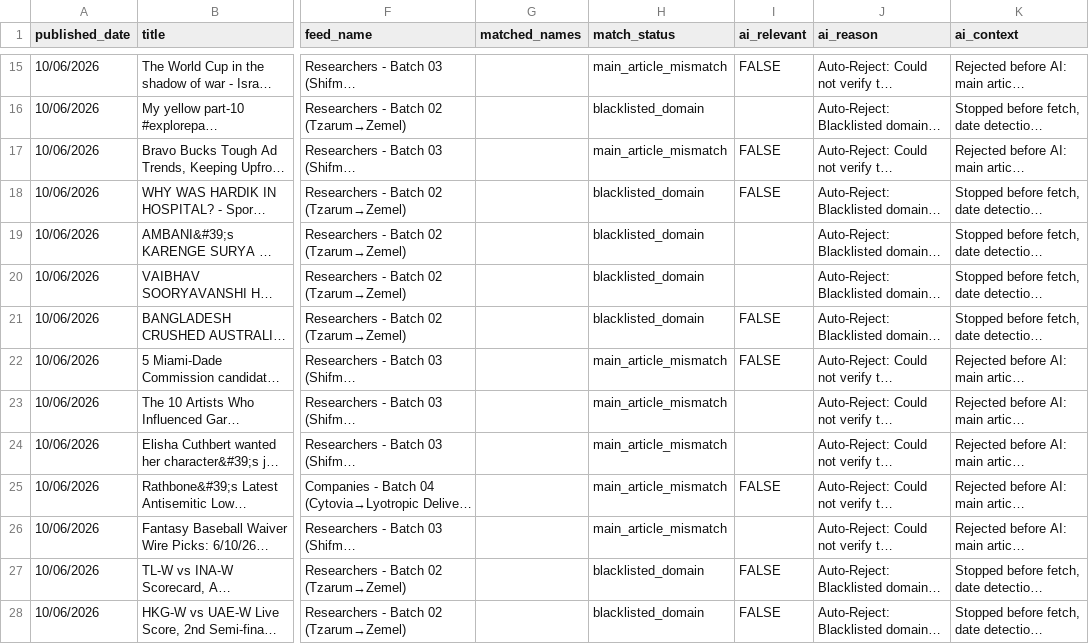
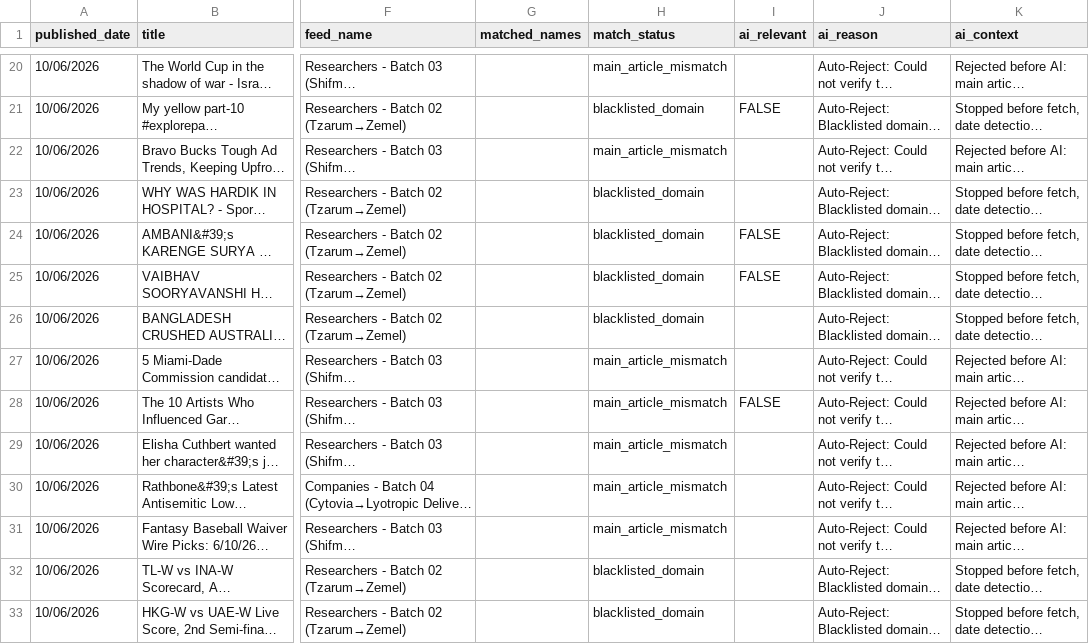
Before and after one commit to elyashivzangen/yissum-science, a CSV file: data_new_updater/feed.csv, drawn as a sheet; only a part is shown, gaps mark what is left out; long unchanged cells end in …; addresses are those after the commit; the diff covers the shown part only; the diff names each change by its address in the sheet, - before the commit and + after, or states it on an @@ line.

```diff
--- a/data_new_updater/feed.csv
+++ b/data_new_updater/feed.csv
-I20 (ai_relevant): FALSE
+I20 (ai_relevant): (empty)
-I21 (ai_relevant): (empty)
+I21 (ai_relevant): FALSE
-I22:I23 (ai_relevant): FALSE
+I22:I23 (ai_relevant): (empty)
-I24:I25 (ai_relevant): (empty)
+I24:I25 (ai_relevant): FALSE
-I26:I27 (ai_relevant): FALSE
+I26:I27 (ai_relevant): (empty)
-I28 (ai_relevant): (empty)
+I28 (ai_relevant): FALSE
-I30 (ai_relevant): FALSE
+I30 (ai_relevant): (empty)
-I32:I33 (ai_relevant): FALSE
+I32:I33 (ai_relevant): (empty)
```
Also changed, not shown: 5 added rows, 11 removed rows and 35 edited cells elsewhere in this file, data_new_updater/feed_compact.csv, data_new_updater/feed_titles.csv, 2 other files.
